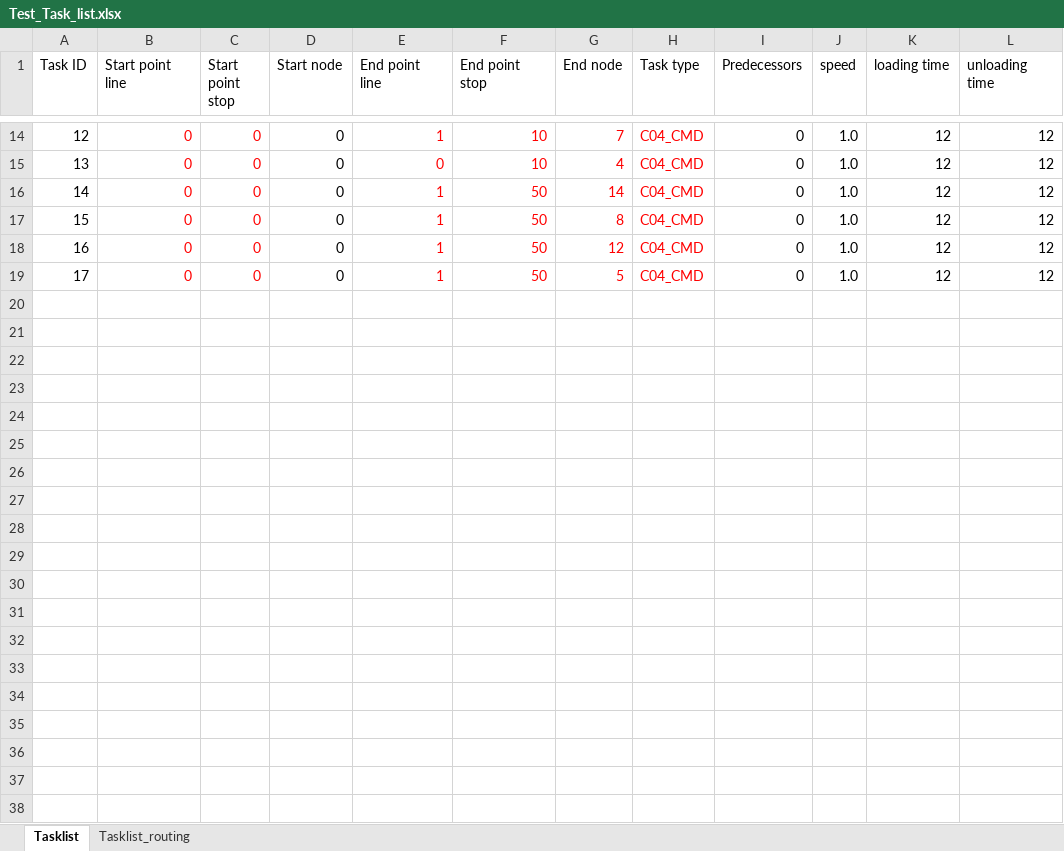
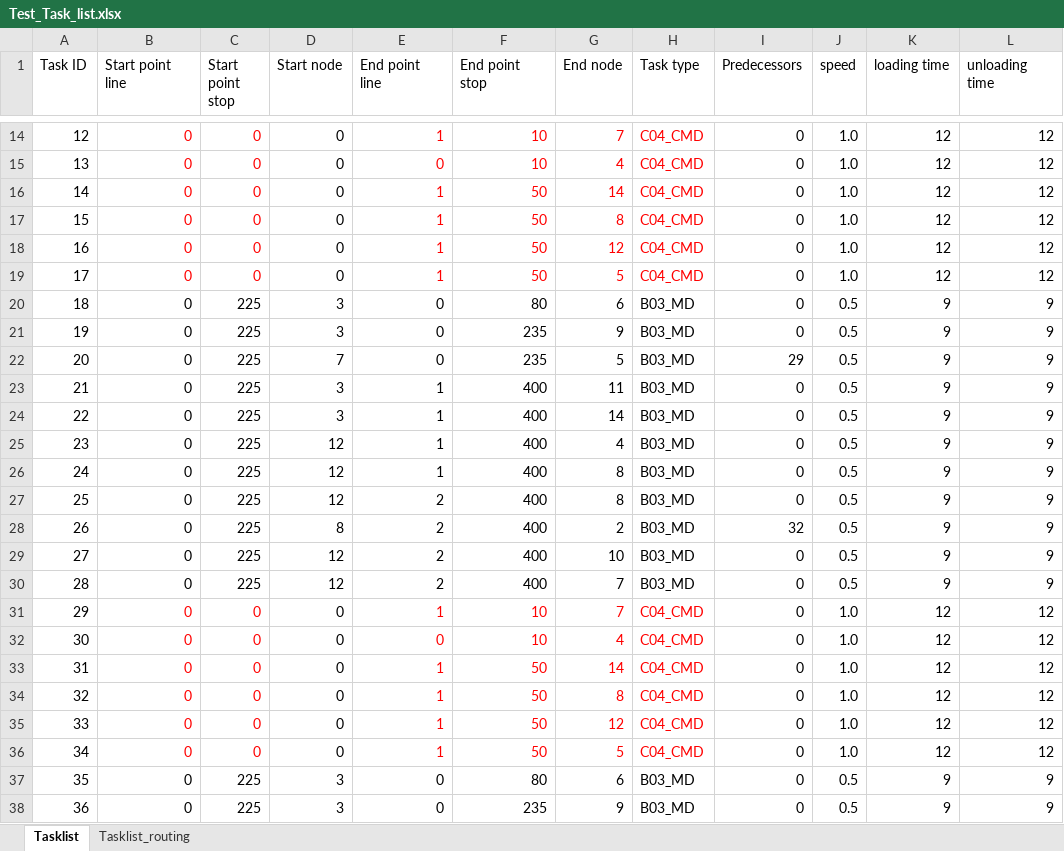
Before and after one commit to Rebecca-lee345/ACO_Example, an Excel workbook: Input data/Test_Task_list.xlsx, sheet Tasklist, drawn as a sheet; only a part is shown, gaps mark what is left out; values as stored, in another font and other column widths than the file's, no borders; the diff covers the shown part only; the diff names each change by its address in the sheet, - before the commit and + after, or states it on an @@ line.

Commit message:
Add files via upload

```diff
--- a/Input data/Test_Task_list.xlsx (sheet Tasklist)
+++ b/Input data/Test_Task_list.xlsx (sheet Tasklist)
+row 20: 18 | 0 | 225 | 3 | 0 | 80 | 6 | B03_MD | 0 | 0.5 | 9 | 9
+row 21: 19 | 0 | 225 | 3 | 0 | 235 | 9 | B03_MD | 0 | 0.5 | 9 | 9
+row 22: 20 | 0 | 225 | 7 | 0 | 235 | 5 | B03_MD | 29 | 0.5 | 9 | 9
+row 23: 21 | 0 | 225 | 3 | 1 | 400 | 11 | B03_MD | 0 | 0.5 | 9 | 9
+row 24: 22 | 0 | 225 | 3 | 1 | 400 | 14 | B03_MD | 0 | 0.5 | 9 | 9
+row 25: 23 | 0 | 225 | 12 | 1 | 400 | 4 | B03_MD | 0 | 0.5 | 9 | 9
+row 26: 24 | 0 | 225 | 12 | 1 | 400 | 8 | B03_MD | 0 | 0.5 | 9 | 9
+row 27: 25 | 0 | 225 | 12 | 2 | 400 | 8 | B03_MD | 0 | 0.5 | 9 | 9
+row 28: 26 | 0 | 225 | 8 | 2 | 400 | 2 | B03_MD | 32 | 0.5 | 9 | 9
+row 29: 27 | 0 | 225 | 12 | 2 | 400 | 10 | B03_MD | 0 | 0.5 | 9 | 9
+row 30: 28 | 0 | 225 | 12 | 2 | 400 | 7 | B03_MD | 0 | 0.5 | 9 | 9
+row 31: 29 | 0 | 0 | 0 | 1 | 10 | 7 | C04_CMD | 0 | 1.0 | 12 | 12
+row 32: 30 | 0 | 0 | 0 | 0 | 10 | 4 | C04_CMD | 0 | 1.0 | 12 | 12
+row 33: 31 | 0 | 0 | 0 | 1 | 50 | 14 | C04_CMD | 0 | 1.0 | 12 | 12
+row 34: 32 | 0 | 0 | 0 | 1 | 50 | 8 | C04_CMD | 0 | 1.0 | 12 | 12
+row 35: 33 | 0 | 0 | 0 | 1 | 50 | 12 | C04_CMD | 0 | 1.0 | 12 | 12
+row 36: 34 | 0 | 0 | 0 | 1 | 50 | 5 | C04_CMD | 0 | 1.0 | 12 | 12
+row 37: 35 | 0 | 225 | 3 | 0 | 80 | 6 | B03_MD | 0 | 0.5 | 9 | 9
+row 38: 36 | 0 | 225 | 3 | 0 | 235 | 9 | B03_MD | 0 | 0.5 | 9 | 9
```
Also changed, not shown: 83 added rows elsewhere in this sheet.
